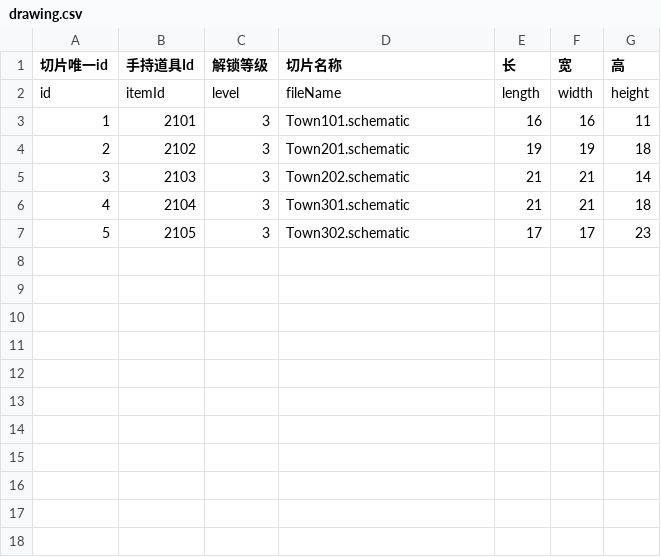
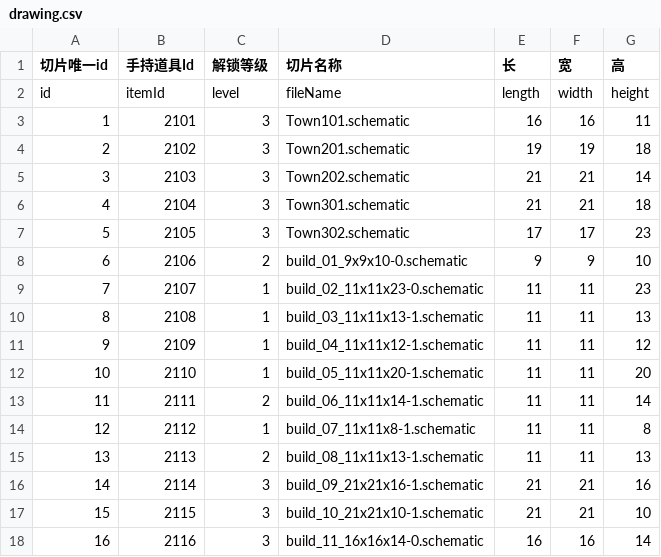
Before and after one commit to heliaoyuan10086/Game, a CSV file: BlockCity/drawing.csv, drawn as a sheet; the diff names each change by its address in the sheet, - before the commit and + after, or states it on an @@ line.

```diff
--- a/BlockCity/drawing.csv
+++ b/BlockCity/drawing.csv
+row 8: 6 | 2106 | 2 | build_01_9x9x10-0.schematic | 9 | 9 | 10
+row 9: 7 | 2107 | 1 | build_02_11x11x23-0.schematic | 11 | 11 | 23
+row 10: 8 | 2108 | 1 | build_03_11x11x13-1.schematic | 11 | 11 | 13
+row 11: 9 | 2109 | 1 | build_04_11x11x12-1.schematic | 11 | 11 | 12
+row 12: 10 | 2110 | 1 | build_05_11x11x20-1.schematic | 11 | 11 | 20
+row 13: 11 | 2111 | 2 | build_06_11x11x14-1.schematic | 11 | 11 | 14
+row 14: 12 | 2112 | 1 | build_07_11x11x8-1.schematic | 11 | 11 | 8
+row 15: 13 | 2113 | 2 | build_08_11x11x13-1.schematic | 11 | 11 | 13
+row 16: 14 | 2114 | 3 | build_09_21x21x16-1.schematic | 21 | 21 | 16
+row 17: 15 | 2115 | 3 | build_10_21x21x10-1.schematic | 21 | 21 | 10
+row 18: 16 | 2116 | 3 | build_11_16x16x14-0.schematic | 16 | 16 | 14
```
Also changed, not shown: BlockCity/block.csv, BlockCity/drawingData.csv, 11 other files.
